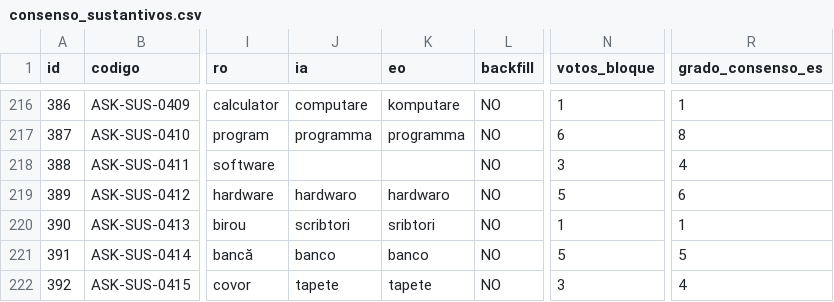
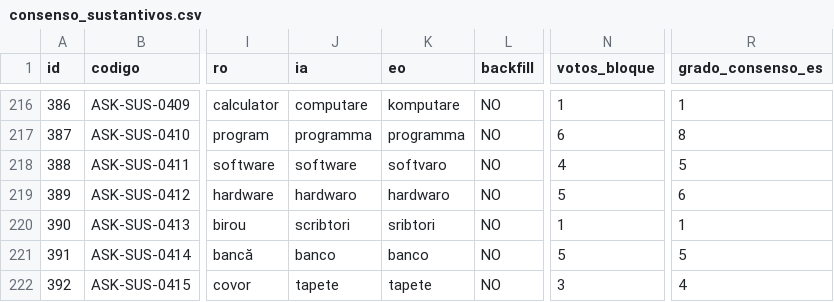
Before and after one commit to neogeneris/askaro, a CSV file: consenso_sustantivos.csv, drawn as a sheet; only a part is shown, gaps mark what is left out; the diff covers the shown part only; the diff names each change by its address in the sheet, - before the commit and + after, or states it on an @@ line.

```diff
--- a/consenso_sustantivos.csv
+++ b/consenso_sustantivos.csv
-J218 (ia): (empty)
+J218 (ia): software
-K218 (eo): (empty)
+K218 (eo): softvaro
-N218 (votos_bloque): 3
+N218 (votos_bloque): 4
-R218 (grado_consenso_es): 4
+R218 (grado_consenso_es): 5
```
Also changed, not shown: 33 edited cells elsewhere in this file, 1 other file.
